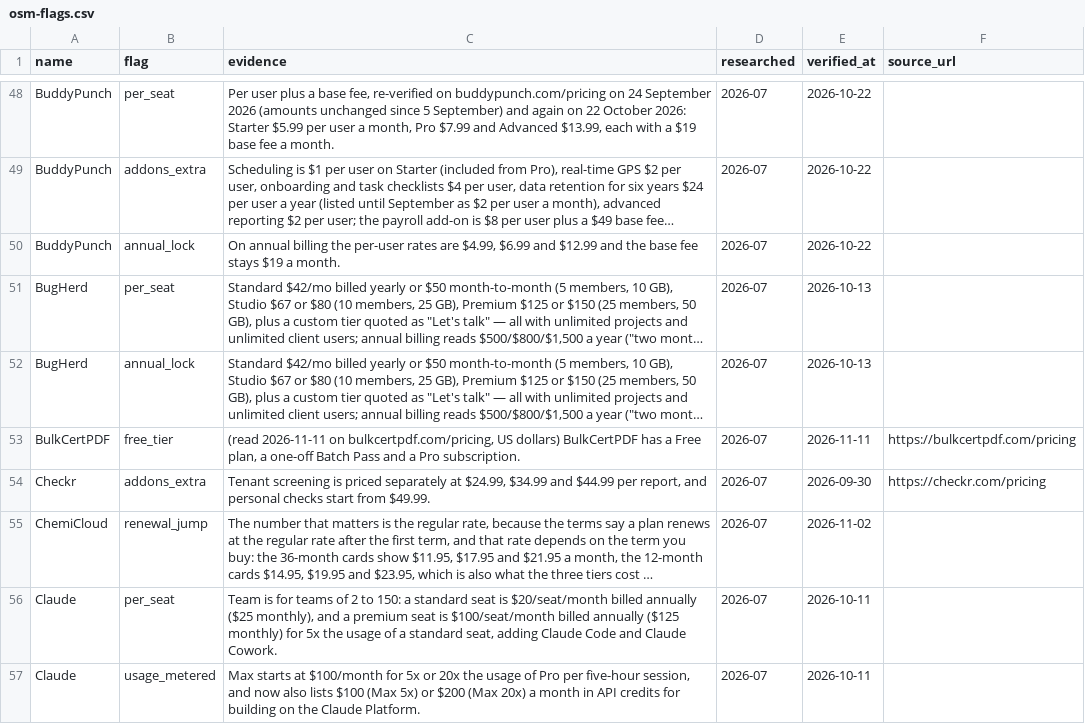
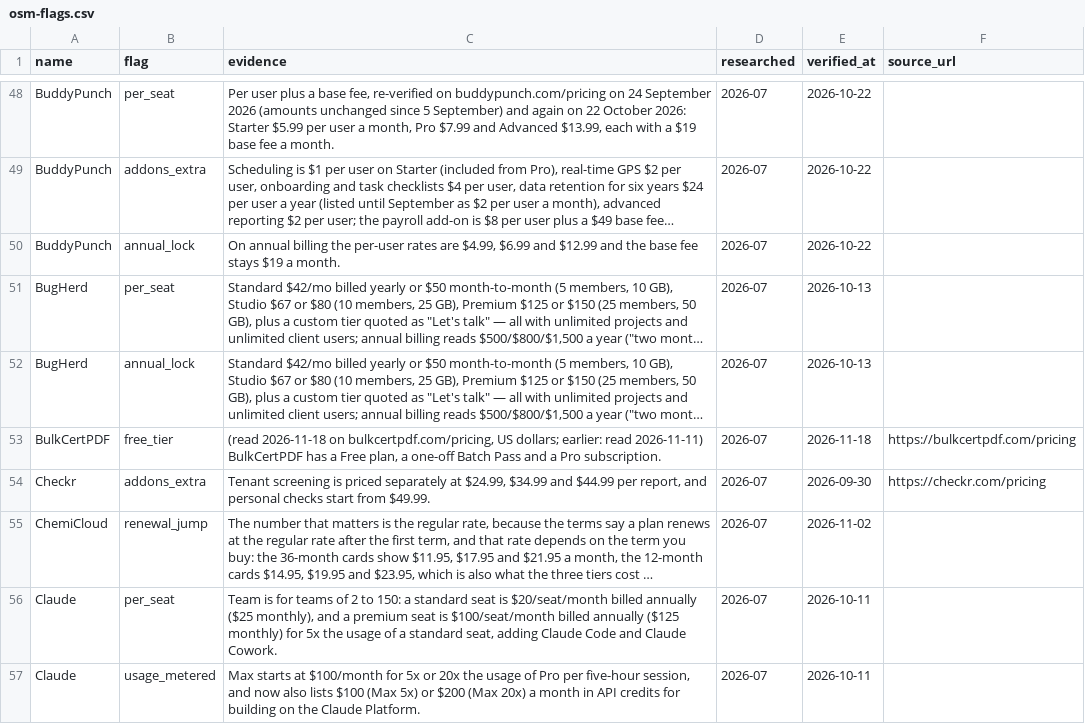
Before and after one commit to NewBegin-gif/officesoftwaremarketplace, a CSV file: data/osm-flags.csv, drawn as a sheet; only a part is shown, gaps mark what is left out; long unchanged cells end in …; the diff covers the shown part only; the diff names each change by its address in the sheet, - before the commit and + after, or states it on an @@ line.

```diff
--- a/data/osm-flags.csv
+++ b/data/osm-flags.csv
-C53 (evidence): (read 2026-11-11 on bulkcertpdf.com/pricing, US dollars) BulkCertPDF has…
+C53 (evidence): (read 2026-11-18 on bulkcertpdf.com/pricing, US dollars; earlier: read 2026-11-11) BulkCertPDF has…
-E53 (verified_at): 2026-11-11
+E53 (verified_at): 2026-11-18
```
Also changed, not shown: 6 added rows, 2 removed rows and 8 edited cells elsewhere in this file, data/osm-tools.csv, 10 other files.
